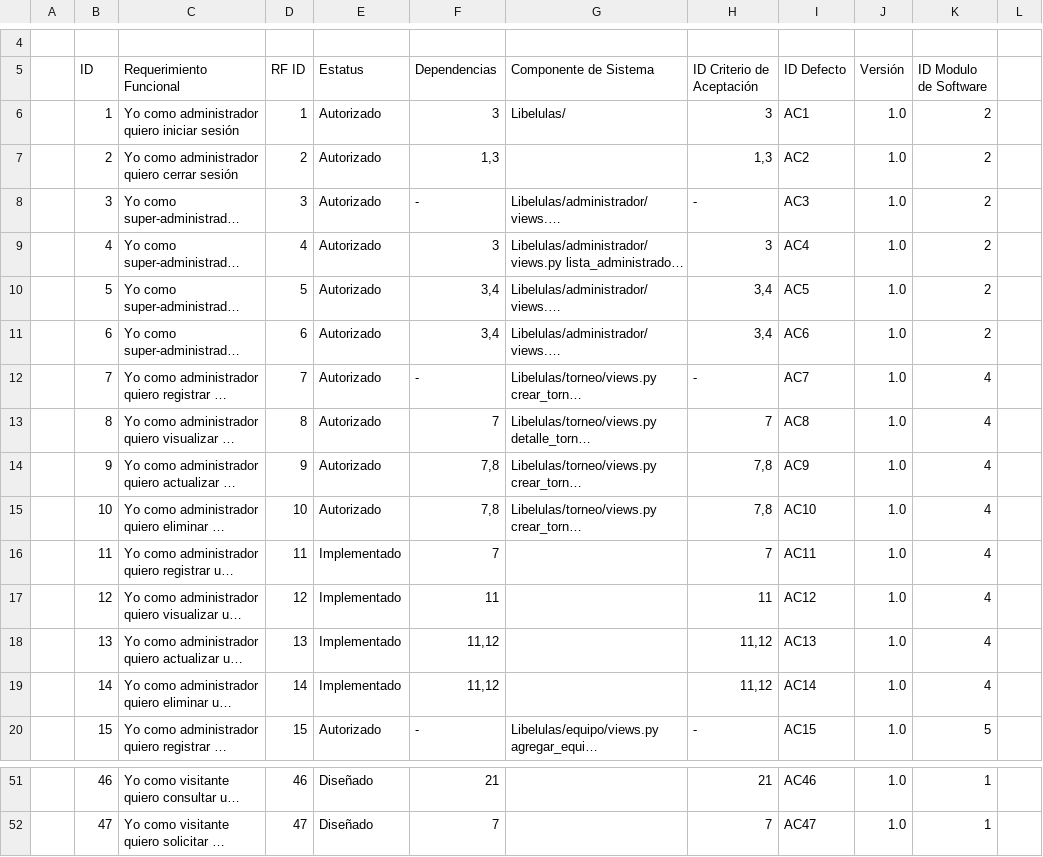
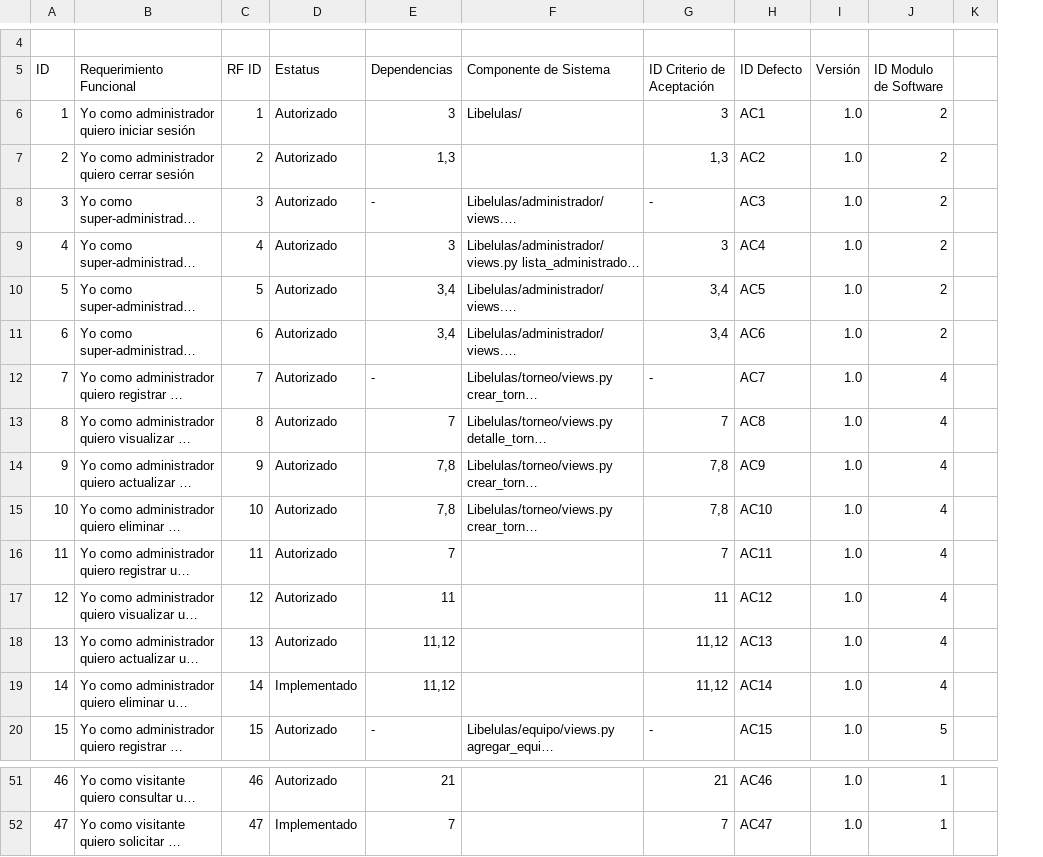
Before and after one commit to CaveLabs-1/Libelulas-Wiki, a CSV file: Documentacion/Matriz de Trazabilidad.xlsx - Matriz de Trazabilidad.csv, drawn as a sheet; only a part is shown, gaps mark what is left out; long unchanged cells end in …; removed rows and columns are numbered as before the commit, all else as after; the diff covers the shown part only; the diff names each change by its address in the sheet, - before the commit and + after, or states it on an @@ line.

```diff
--- a/Documentacion/Matriz de Trazabilidad.xlsx - Matriz de Trazabilidad.csv
+++ b/Documentacion/Matriz de Trazabilidad.xlsx - Matriz de Trazabilidad.csv
-column A, empty
-D16:D18 (Estatus): Implementado
+D16:D18 (Estatus): Autorizado
-D51 (Estatus): Diseñado
+D51 (Estatus): Autorizado
-D52 (Estatus): Diseñado
+D52 (Estatus): Implementado
```
Also changed, not shown: 21 edited cells elsewhere in this file.
